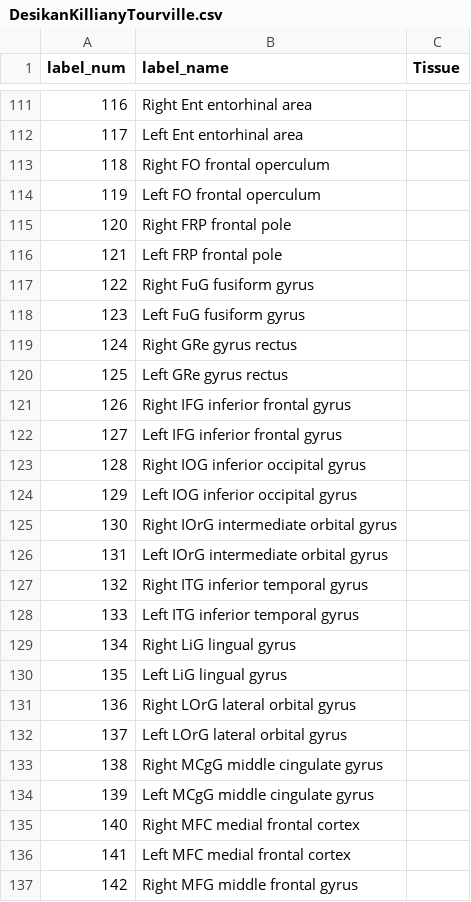
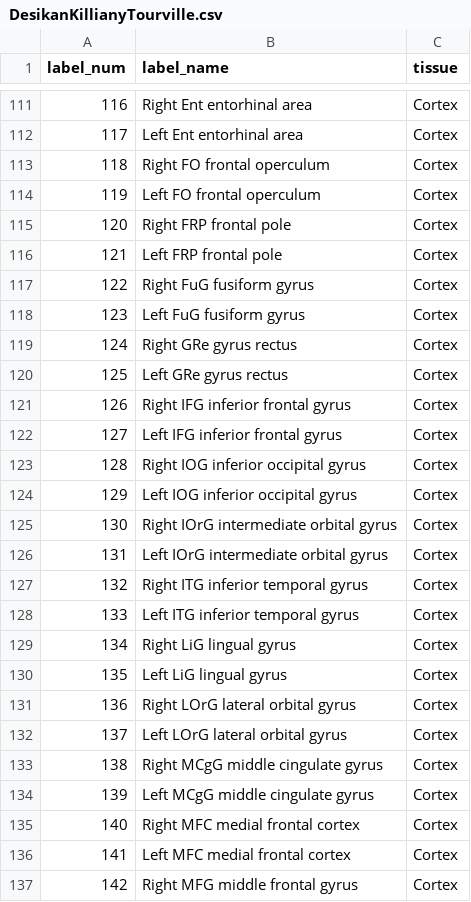
Before and after one commit to ANTsX/ANTsR, a CSV file: data/DesikanKillianyTourville.csv, drawn as a sheet; only a part is shown, gaps mark what is left out; the diff covers the shown part only.

```diff
--- a/data/DesikanKillianyTourville.csv
+++ b/data/DesikanKillianyTourville.csv
@@ -1 +1 @@
-label_num;label_name;Tissue
+label_num;label_name;tissue
@@ -111,27 +111,27 @@ label_num;label_name;Tissue
-116;"Right Ent   entorhinal area"
-117;"Left Ent   entorhinal area"
-118;"Right FO    frontal operculum"
-119;"Left FO    frontal operculum"
-120;"Right FRP   frontal pole"
-121;"Left FRP   frontal pole"
-122;"Right FuG   fusiform gyrus"
-123;"Left FuG   fusiform gyrus"
-124;"Right GRe   gyrus rectus"
-125;"Left GRe   gyrus rectus"
-126;"Right IFG   inferior frontal gyrus"
-127;"Left IFG   inferior frontal gyrus"
-128;"Right IOG   inferior occipital gyrus"
-129;"Left IOG   inferior occipital gyrus"
-130;"Right IOrG  intermediate orbital gyrus"
-131;"Left IOrG  intermediate orbital gyrus"
-132;"Right ITG   inferior temporal gyrus"
-133;"Left ITG   inferior temporal gyrus"
-134;"Right LiG   lingual gyrus"
-135;"Left LiG   lingual gyrus"
-136;"Right LOrG  lateral orbital gyrus"
-137;"Left LOrG  lateral orbital gyrus"
-138;"Right MCgG  middle cingulate gyrus"
-139;"Left MCgG  middle cingulate gyrus"
-140;"Right MFC   medial frontal cortex"
-141;"Left MFC   medial frontal cortex"
-142;"Right MFG   middle frontal gyrus"
+116;"Right Ent   entorhinal area";Cortex
+117;"Left Ent   entorhinal area";Cortex
+118;"Right FO    frontal operculum";Cortex
+119;"Left FO    frontal operculum";Cortex
+120;"Right FRP   frontal pole";Cortex
+121;"Left FRP   frontal pole";Cortex
+122;"Right FuG   fusiform gyrus";Cortex
+123;"Left FuG   fusiform gyrus";Cortex
+124;"Right GRe   gyrus rectus";Cortex
+125;"Left GRe   gyrus rectus";Cortex
+126;"Right IFG   inferior frontal gyrus";Cortex
+127;"Left IFG   inferior frontal gyrus";Cortex
+128;"Right IOG   inferior occipital gyrus";Cortex
+129;"Left IOG   inferior occipital gyrus";Cortex
+130;"Right IOrG  intermediate orbital gyrus";Cortex
+131;"Left IOrG  intermediate orbital gyrus";Cortex
+132;"Right ITG   inferior temporal gyrus";Cortex
+133;"Left ITG   inferior temporal gyrus";Cortex
+134;"Right LiG   lingual gyrus";Cortex
+135;"Left LiG   lingual gyrus";Cortex
+136;"Right LOrG  lateral orbital gyrus";Cortex
+137;"Left LOrG  lateral orbital gyrus";Cortex
+138;"Right MCgG  middle cingulate gyrus";Cortex
+139;"Left MCgG  middle cingulate gyrus";Cortex
+140;"Right MFC   medial frontal cortex";Cortex
+141;"Left MFC   medial frontal cortex";Cortex
+142;"Right MFG   middle frontal gyrus";Cortex
```
Also changed, not shown: 99 edited cells elsewhere in this file.
